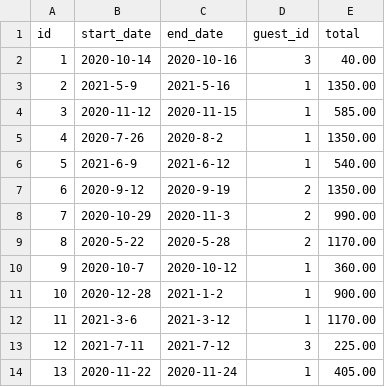
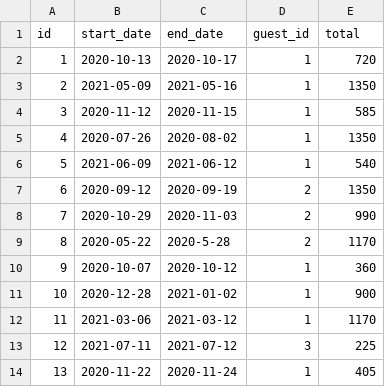
Before and after one commit to ckusk92/Don-t-Wreck-My-House, a CSV file: data/reservations-test/2e25f6f7-3ef0-4f38-8a1a-2b5eea81409c.csv, drawn as a sheet.

```diff
--- a/data/reservations-test/2e25f6f7-3ef0-4f38-8a1a-2b5eea81409c.csv
+++ b/data/reservations-test/2e25f6f7-3ef0-4f38-8a1a-2b5eea81409c.csv
@@ -1,14 +1,14 @@
 id,start_date,end_date,guest_id,total
-1,2020-10-14,2020-10-16,3,40.00
-2,2021-5-9,2021-5-16,1,1350.00
-3,2020-11-12,2020-11-15,1,585.00
-4,2020-7-26,2020-8-2,1,1350.00
-5,2021-6-9,2021-6-12,1,540.00
-6,2020-9-12,2020-9-19,2,1350.00
-7,2020-10-29,2020-11-3,2,990.00
-8,2020-5-22,2020-5-28,2,1170.00
-9,2020-10-7,2020-10-12,1,360.00
-10,2020-12-28,2021-1-2,1,900.00
-11,2021-3-6,2021-3-12,1,1170.00
-12,2021-7-11,2021-7-12,3,225.00
-13,2020-11-22,2020-11-24,1,405.00
+1,2020-10-13,2020-10-17,1,720
+2,2021-05-09,2021-05-16,1,1350
+3,2020-11-12,2020-11-15,1,585
+4,2020-07-26,2020-08-02,1,1350
+5,2021-06-09,2021-06-12,1,540
+6,2020-09-12,2020-09-19,2,1350
+7,2020-10-29,2020-11-03,2,990
+8,2020-05-22,2020-5-28,2,1170
+9,2020-10-07,2020-10-12,1,360
+10,2020-12-28,2021-01-02,1,900
+11,2021-03-06,2021-03-12,1,1170
+12,2021-07-11,2021-07-12,3,225
+13,2020-11-22,2020-11-24,1,405
```
Also changed, not shown: 22 other files.
